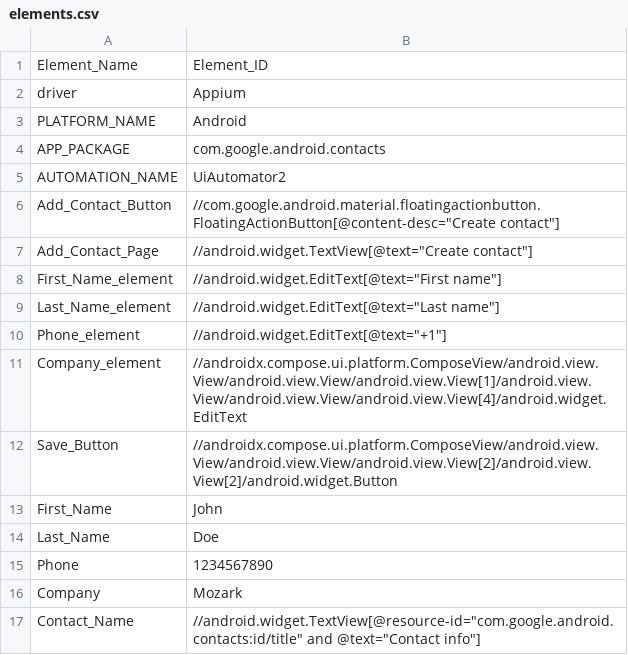
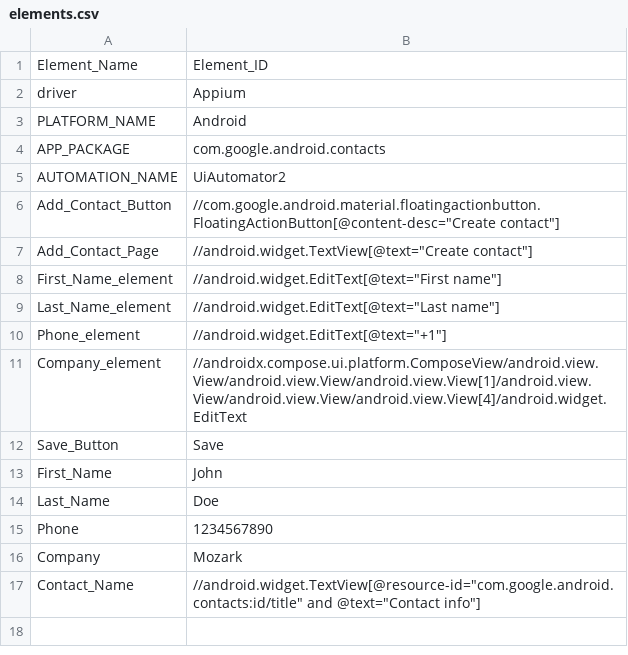
Before and after one commit to thakur-patel/optics-framework, a CSV file: optics_framework/samples/contact/test_data/elements.csv, drawn as a sheet.

Commit message:
feat: add bounding box retrieval for elements across various drivers
- Implemented `get_element_bboxes` method in element source interfaces to return bounding boxes for specified elements.
- Enhanced existing element source classes (Appium, Selenium, Playwright) to support bounding box retrieval.
- Updated configuration and test data to reflect new capabilities.

Signed-off-by: Dhruv Menon <dhruvmenon1104@gmail.com>

```diff
--- a/optics_framework/samples/contact/test_data/elements.csv
+++ b/optics_framework/samples/contact/test_data/elements.csv
@@ -11,3 +11,3 @@ Phone_element,//android.widget.EditText[@text="+1"]
 Company_element,//androidx.compose.ui.platform.ComposeView/android.view.View/android.view.View/android.view.View[1]/android.view.View/android.view.View/android.view.View[4]/android.widget.EditText
-Save_Button, //androidx.compose.ui.platform.ComposeView/android.view.View/android.view.View/android.view.View[2]/android.view.View[2]/android.widget.Button
+Save_Button,Save
 First_Name,John
```
Also changed, not shown: 27 other files.
